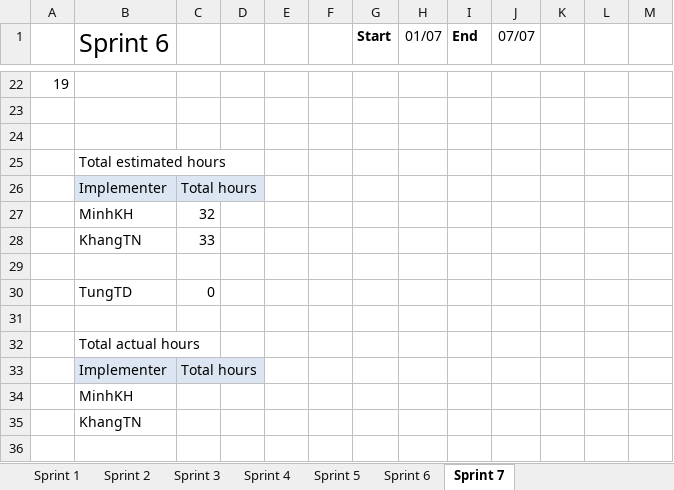
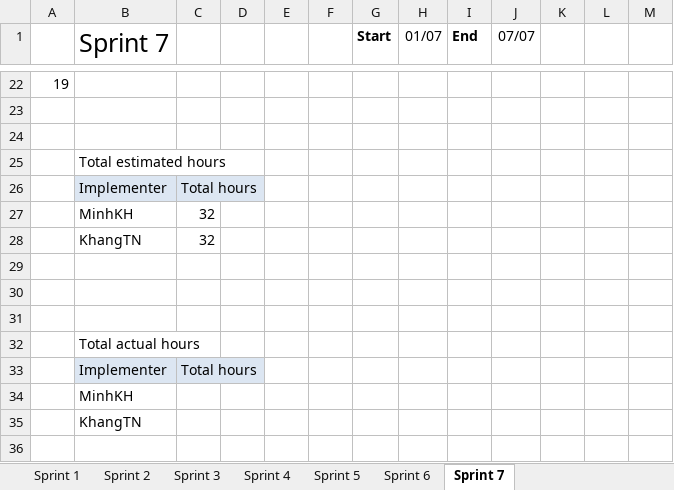
Before and after one commit to CapstoneTeam11/Document, an Excel workbook: QA Backlog.xlsx, sheet Sprint 7, drawn as a sheet; only a part is shown, gaps mark what is left out; values as stored, in another font and other column widths than the file's, no borders; charts and pictures not drawn; the diff covers the shown part only; the diff names each change by its address in the sheet, - before the commit and + after, or states it on an @@ line.

```diff
--- a/QA Backlog.xlsx (sheet Sprint 7)
+++ b/QA Backlog.xlsx (sheet Sprint 7)
-B1: Sprint 6
+B1: Sprint 7
-C28: 33
+C28: 32
-row 30:  | TungTD | 0
+row 30: (empty)
```
Also changed, not shown: 3 added rows, 5 removed rows and 13 edited cells elsewhere in this sheet, sheet Sprint 6, charts or pictures.
